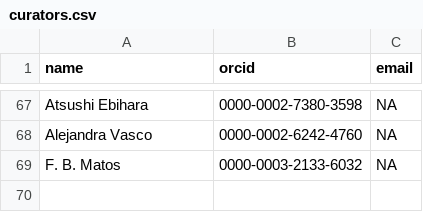
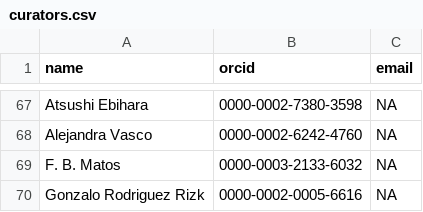
Before and after one commit to pteridogroup/ppg-curators, a CSV file: data/curators.csv, drawn as a sheet; only a part is shown, gaps mark what is left out; the diff names each change by its address in the sheet, - before the commit and + after, or states it on an @@ line.

```diff
--- a/data/curators.csv
+++ b/data/curators.csv
+row 70: Gonzalo Rodriguez Rizk | 0000-0002-0005-6616 | NA
```
Also changed, not shown: data/genera.csv.
